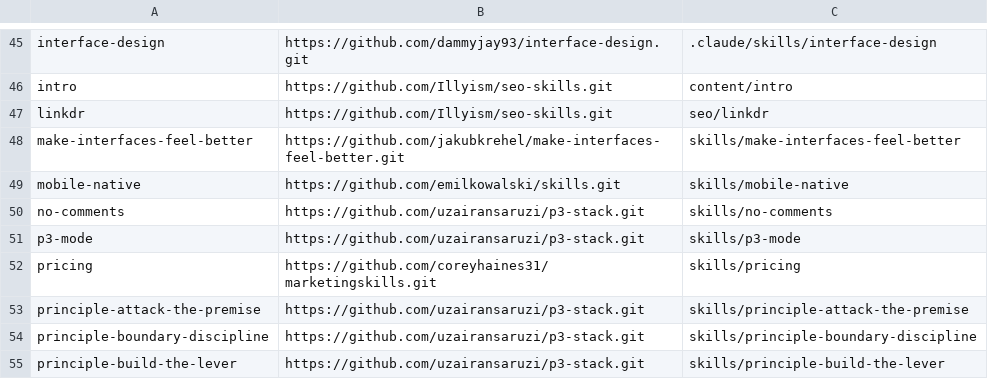
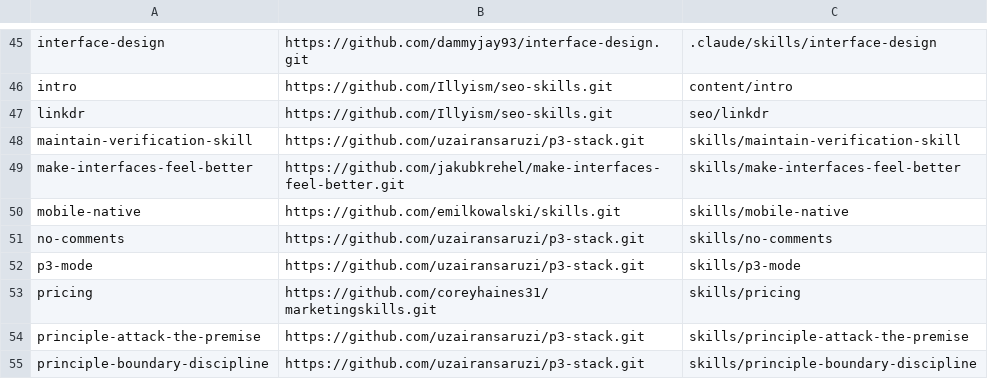
Before and after one commit to dpitch/agent-skills-public, a TSV file: skills.tsv, drawn as a sheet; only a part is shown, gaps mark what is left out; the shorter side is filled out with more unchanged rows; the diff names each change by its address in the sheet, - before the commit and + after, or states it on an @@ line.

Commit message:
sync 91 public skills

```diff
--- a/skills.tsv
+++ b/skills.tsv
+row 48: maintain-verification-skill | https://github.com/uzairansaruzi/p3-stack.git | skills/maintain-verification-skill
```
